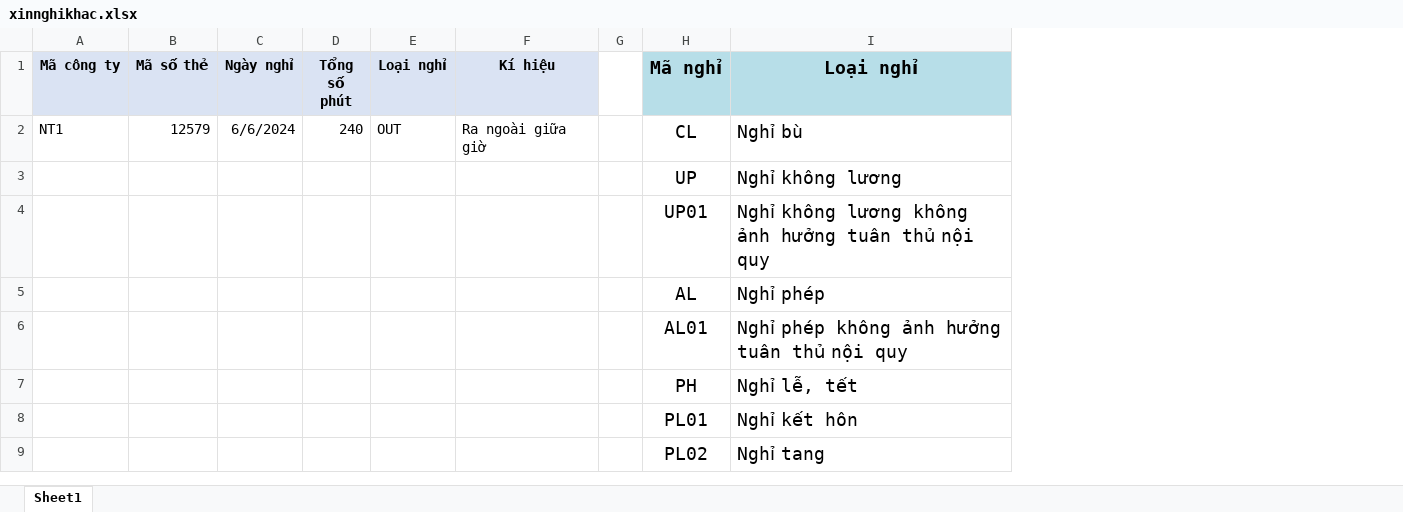
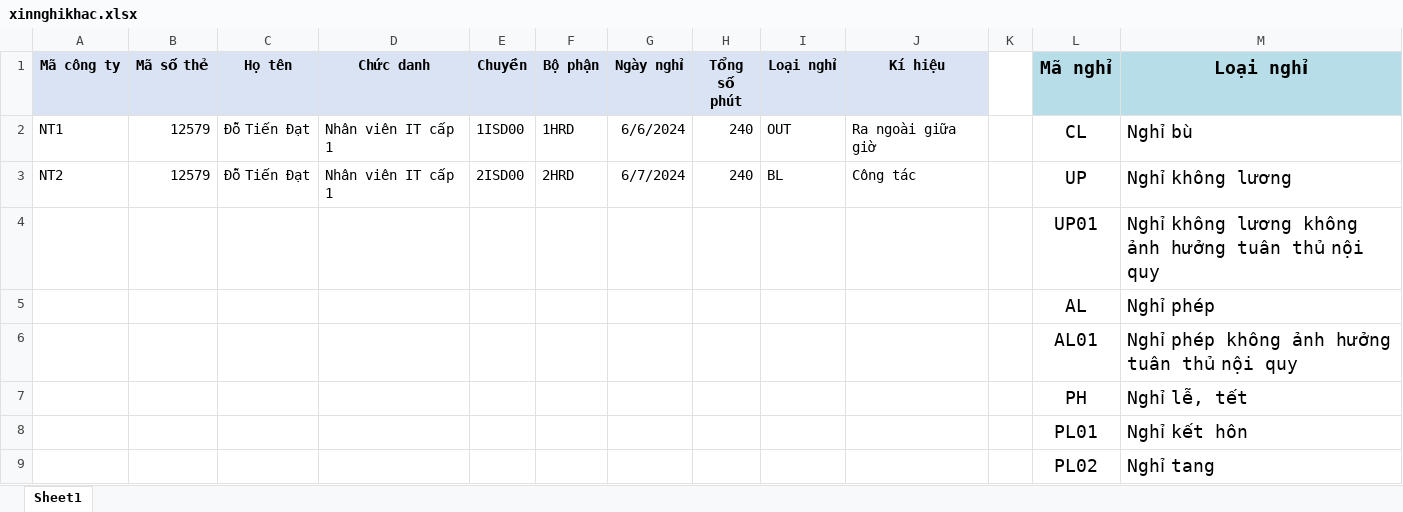
Before and after one commit to mrdotiendat1992/HRM, an Excel workbook: static/uploads/mau/xinnghikhac/xinnghikhac.xlsx, sheet Sheet1, drawn as a sheet; only a part is shown; values as stored, in another font and other column widths than the file's, no borders; removed rows and columns are numbered as before the commit, all else as after; the diff names each change by its address in the sheet, - before the commit and + after, or states it on an @@ line.

```diff
--- a/static/uploads/mau/xinnghikhac/xinnghikhac.xlsx (sheet Sheet1)
+++ b/static/uploads/mau/xinnghikhac/xinnghikhac.xlsx (sheet Sheet1)
+column C (Họ tên), row 2: Đỗ Tiến Đạt
+column D (Chức danh), row 2: Nhân viên IT cấp 1
+column E (Chuyền), row 2: 1ISD00
+column F (Bộ phận), row 2: 1HRD
-row 3:  |  |  |  |  |  |  | UP | Nghỉ không lương
+row 3: NT2 | 12579 | Đỗ Tiến Đạt | Nhân viên IT cấp 1 | 2ISD00 | 2HRD | 6/7/2024 | 240 | BL | Công tác |  | UP | Nghỉ không lương
```
Also changed, not shown: formulas that keep their value, 4 other files.
